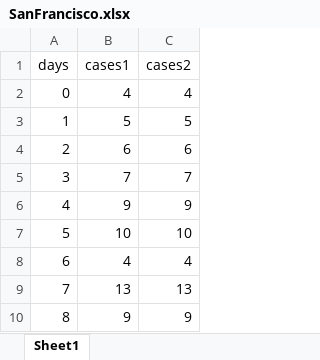
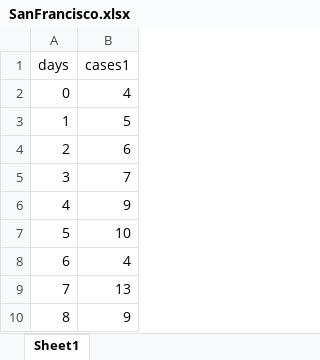
Before and after one commit to gchowell/BayesianFitForecast, an Excel workbook: BayesianFitForecast/SanFrancisco.xlsx, sheet Sheet1, drawn as a sheet; only a part is shown; values as stored, in another font and other column widths than the file's, no borders; the diff names each change by its address in the sheet, - before the commit and + after, or states it on an @@ line.

```diff
--- a/BayesianFitForecast/SanFrancisco.xlsx (sheet Sheet1)
+++ b/BayesianFitForecast/SanFrancisco.xlsx (sheet Sheet1)
-column C (cases2), rows 2-10: 4 | 5 | 6 | 7 | 9 | 10 | 4 | 13 | 9
```
Also changed, not shown: BayesianFitForecast/covid.xlsx, BayesianFitForecast/curve-SEIR_plain_unrep_Hamed_LSQ-beta_0-0.5-kappa-1-rho-0.5-gamma-0.25-N-100000-M-1-dist1-0-factor1-5.xlsx, 2 other files.
